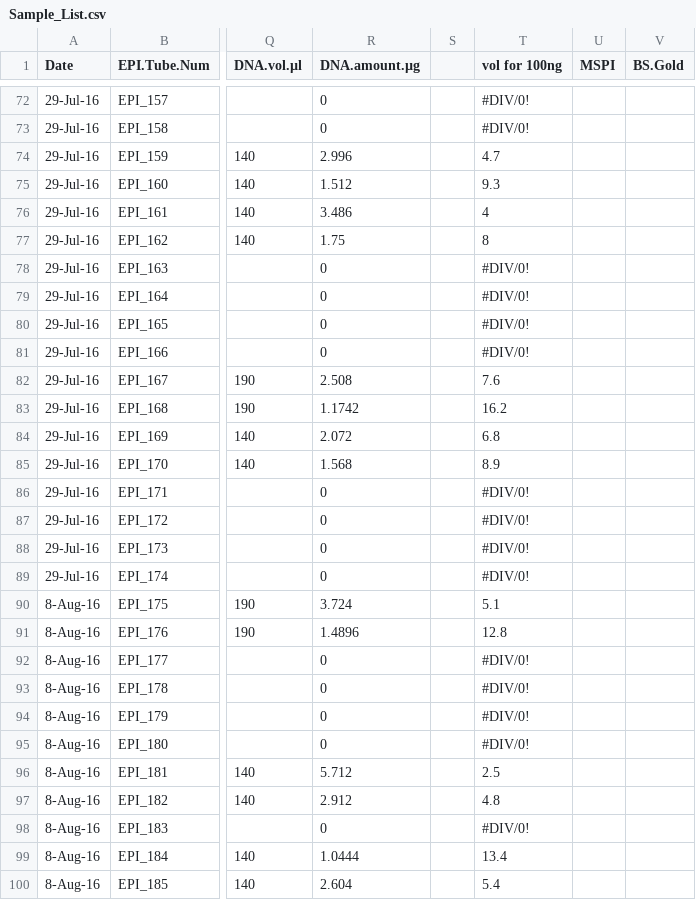
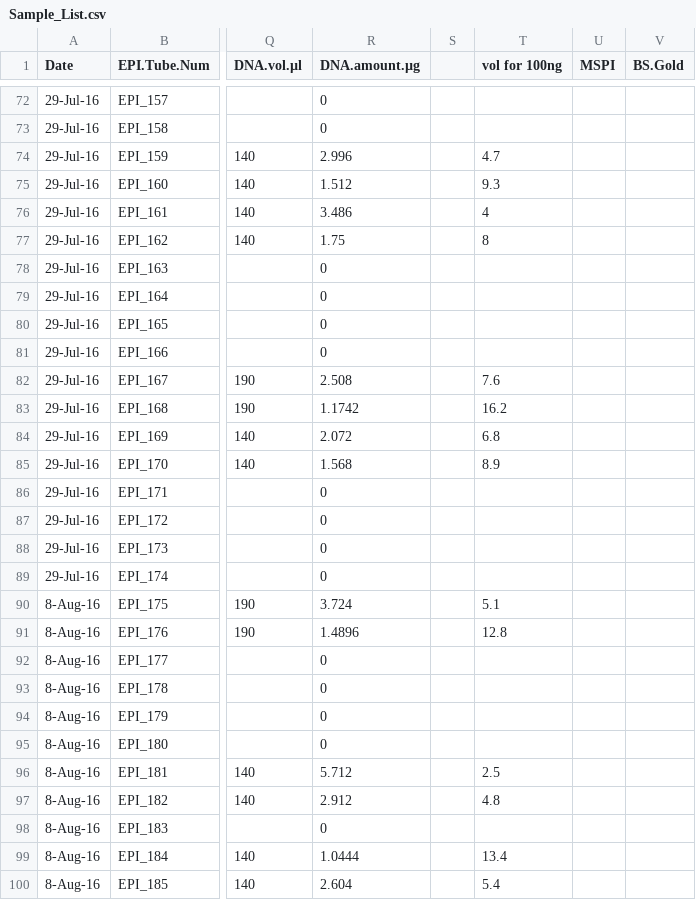
Before and after one commit to hputnam/project_juvenile_geoduck_OA, a CSV file: Setup_Notes/Sample_List.csv, drawn as a sheet; only a part is shown, gaps mark what is left out; the diff covers the shown part only; the diff names each change by its address in the sheet, - before the commit and + after, or states it on an @@ line.

```diff
--- a/Setup_Notes/Sample_List.csv
+++ b/Setup_Notes/Sample_List.csv
-T72:T73 (vol for 100ng): #DIV/0!
+T72:T73 (vol for 100ng): (empty)
-T78:T81 (vol for 100ng): #DIV/0!
+T78:T81 (vol for 100ng): (empty)
-T86:T89 (vol for 100ng): #DIV/0!
+T86:T89 (vol for 100ng): (empty)
-T92:T95 (vol for 100ng): #DIV/0!
+T92:T95 (vol for 100ng): (empty)
-T98 (vol for 100ng): #DIV/0!
+T98 (vol for 100ng): (empty)
```
Also changed, not shown: 162 edited cells elsewhere in this file, Setup_Notes/miRNA_Samples.csv, 5 other files.
